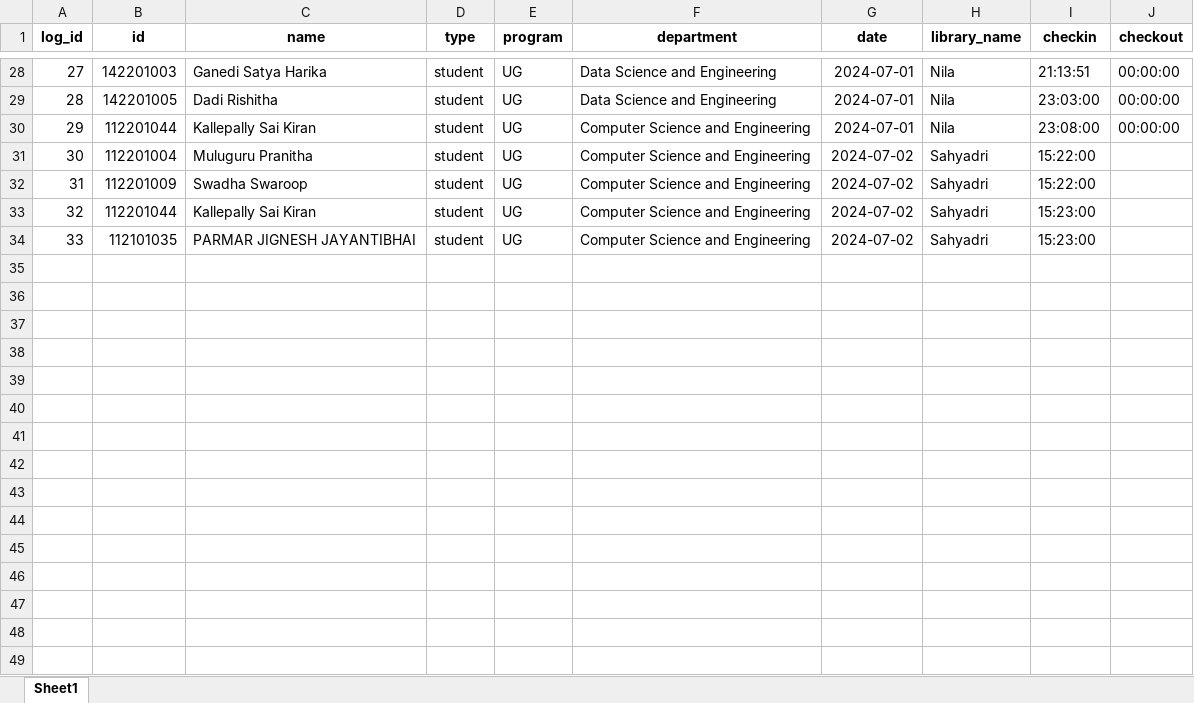
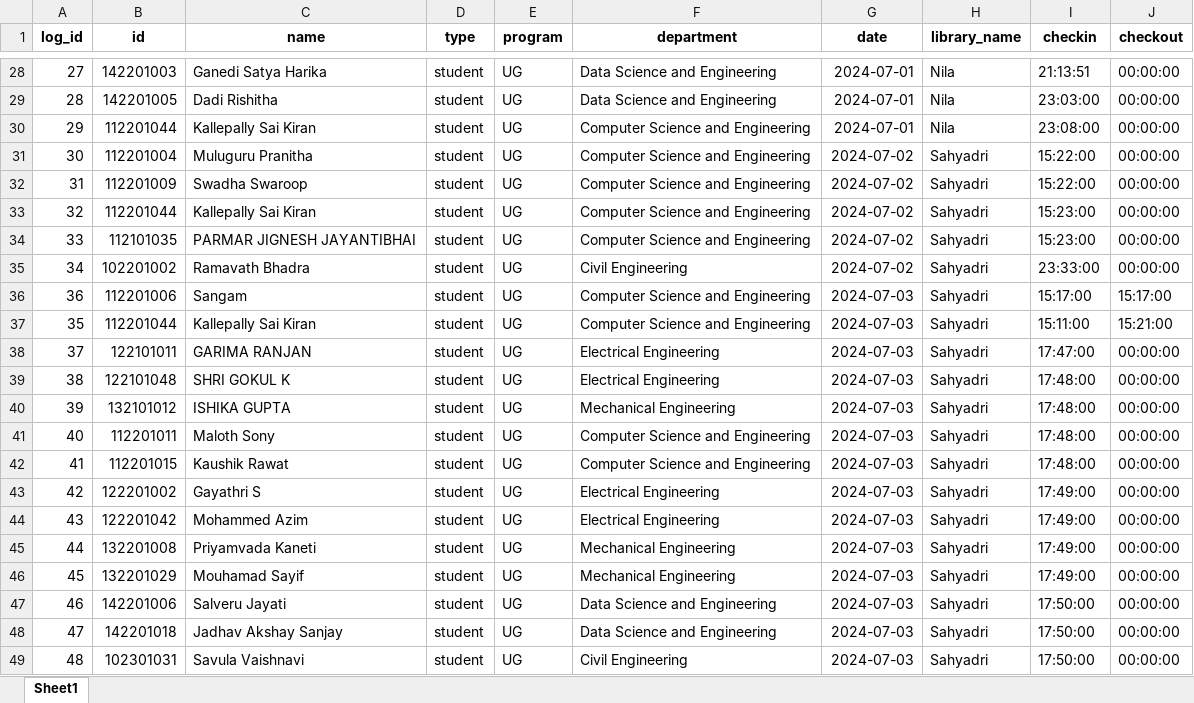
Before and after one commit to Awake-ctrl/library-check-in-dbms-project-, an Excel workbook: log_data.xlsx, sheet Sheet1, drawn as a sheet; only a part is shown, gaps mark what is left out; values as stored, in another font and other column widths than the file's, no borders; the diff covers the shown part only; the diff names each change by its address in the sheet, - before the commit and + after, or states it on an @@ line.

```diff
--- a/log_data.xlsx (sheet Sheet1)
+++ b/log_data.xlsx (sheet Sheet1)
-J31:J34 (checkout): (empty)
+J31:J34 (checkout): 00:00:00
+row 35: 34 | 102201002 | Ramavath Bhadra | student | UG | Civil Engineering | 2024-07-02 | Sahyadri | 23:33:00 | 00:00:00
+row 36: 36 | 112201006 | Sangam | student | UG | Computer Science and Engineering | 2024-07-03 | Sahyadri | 15:17:00 | 15:17:00
+row 37: 35 | 112201044 | Kallepally Sai Kiran | student | UG | Computer Science and Engineering | 2024-07-03 | Sahyadri | 15:11:00 | 15:21:00
+row 38: 37 | 122101011 | GARIMA RANJAN | student | UG | Electrical Engineering | 2024-07-03 | Sahyadri | 17:47:00 | 00:00:00
+row 39: 38 | 122101048 | SHRI GOKUL K | student | UG | Electrical Engineering | 2024-07-03 | Sahyadri | 17:48:00 | 00:00:00
+row 40: 39 | 132101012 | ISHIKA GUPTA | student | UG | Mechanical Engineering | 2024-07-03 | Sahyadri | 17:48:00 | 00:00:00
+row 41: 40 | 112201011 | Maloth Sony | student | UG | Computer Science and Engineering | 2024-07-03 | Sahyadri | 17:48:00 | 00:00:00
+row 42: 41 | 112201015 | Kaushik Rawat | student | UG | Computer Science and Engineering | 2024-07-03 | Sahyadri | 17:48:00 | 00:00:00
+row 43: 42 | 122201002 | Gayathri S | student | UG | Electrical Engineering | 2024-07-03 | Sahyadri | 17:49:00 | 00:00:00
+row 44: 43 | 122201042 | Mohammed Azim | student | UG | Electrical Engineering | 2024-07-03 | Sahyadri | 17:49:00 | 00:00:00
+row 45: 44 | 132201008 | Priyamvada Kaneti | student | UG | Mechanical Engineering | 2024-07-03 | Sahyadri | 17:49:00 | 00:00:00
+row 46: 45 | 132201029 | Mouhamad Sayif | student | UG | Mechanical Engineering | 2024-07-03 | Sahyadri | 17:49:00 | 00:00:00
+row 47: 46 | 142201006 | Salveru Jayati | student | UG | Data Science and Engineering | 2024-07-03 | Sahyadri | 17:50:00 | 00:00:00
+row 48: 47 | 142201018 | Jadhav Akshay Sanjay | student | UG | Data Science and Engineering | 2024-07-03 | Sahyadri | 17:50:00 | 00:00:00
+row 49: 48 | 102301031 | Savula Vaishnavi | student | UG | Civil Engineering | 2024-07-03 | Sahyadri | 17:50:00 | 00:00:00
```
Also changed, not shown: 22 added rows elsewhere in this sheet, 23 other files.
